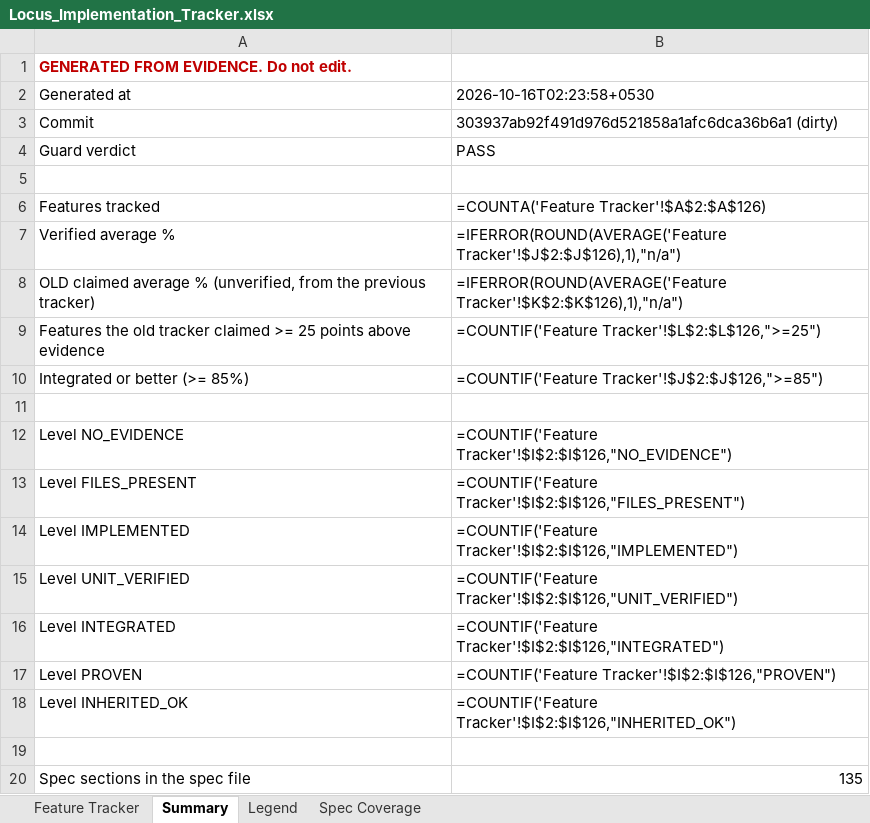
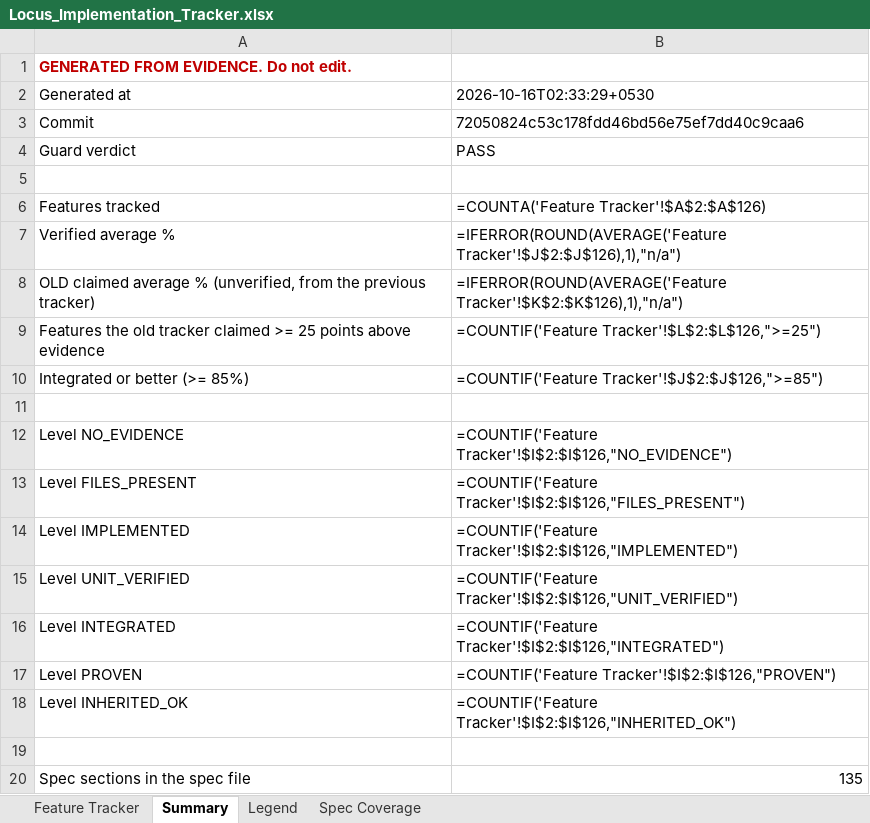
Before and after one commit to Shivamxp23/Locus-OS, an Excel workbook: .keysndocs/Documentation/Implementation Plans/Implementation Report/Locus_Implementation_Tracker.xlsx, sheet Summary, drawn as a sheet; values as stored, in another font and other column widths than the file's, no borders; formulas without a stored value are shown as written; the diff names each change by its address in the sheet, - before the commit and + after, or states it on an @@ line.

```diff
--- a/.keysndocs/Documentation/Implementation Plans/Implementation Report/Locus_Implementation_Tracker.xlsx (sheet Summary)
+++ b/.keysndocs/Documentation/Implementation Plans/Implementation Report/Locus_Implementation_Tracker.xlsx (sheet Summary)
-B2: 2026-10-16T02:23:58+0530
+B2: 2026-10-16T02:33:29+0530
-B3: 303937ab92f491d976d521858a1afc6dca36b6a1 (dirty)
+B3: 72050824c53c178fdd46bd56e75ef7dd40c9caa6
```
Also changed, not shown: sheet Feature Tracker, 3 other files.
